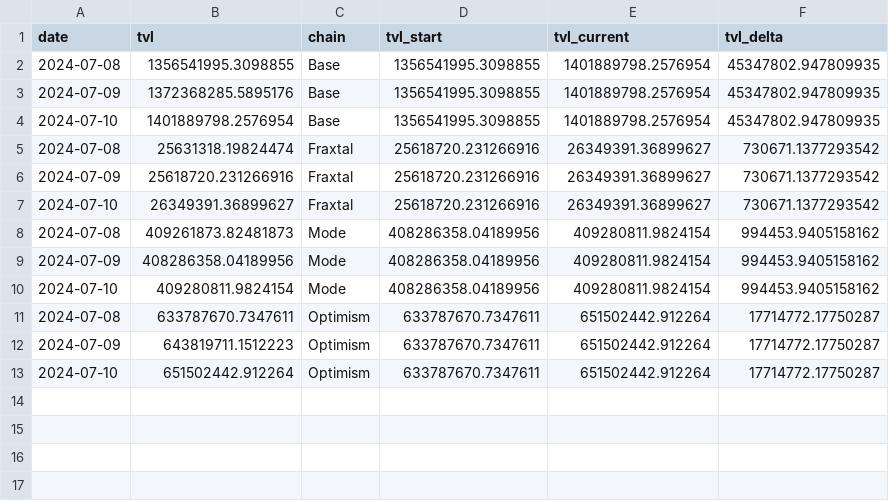
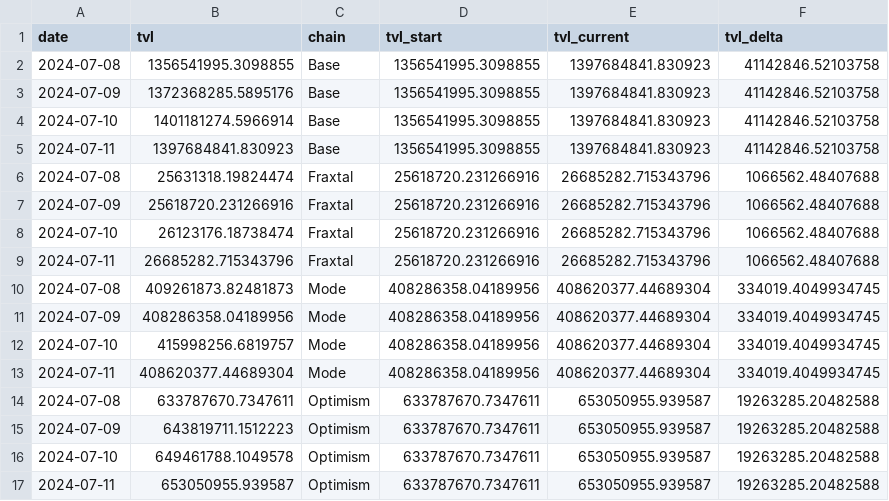
Before and after one commit to Deantoshi/DefiLlama_TVL_Reader, a CSV file: blockchain_level_tvl_2024_07_10.csv, drawn as a sheet.

Commit message:
MVP of Chains + Protocols good to go

```diff
--- a/blockchain_level_tvl_2024_07_10.csv
+++ b/blockchain_level_tvl_2024_07_10.csv
@@ -1,13 +1,17 @@
 date,tvl,chain,tvl_start,tvl_current,tvl_delta
-2024-07-08,1356541995.3098855,Base,1356541995.3098855,1401889798.2576954,45347802.947809935
-2024-07-09,1372368285.5895176,Base,1356541995.3098855,1401889798.2576954,45347802.947809935
-2024-07-10,1401889798.2576954,Base,1356541995.3098855,1401889798.2576954,45347802.947809935
-2024-07-08,25631318.19824474,Fraxtal,25618720.231266916,26349391.36899627,730671.1377293542
-2024-07-09,25618720.231266916,Fraxtal,25618720.231266916,26349391.36899627,730671.1377293542
-2024-07-10,26349391.36899627,Fraxtal,25618720.231266916,26349391.36899627,730671.1377293542
-2024-07-08,409261873.82481873,Mode,408286358.04189956,409280811.9824154,994453.9405158162
-2024-07-09,408286358.04189956,Mode,408286358.04189956,409280811.9824154,994453.9405158162
-2024-07-10,409280811.9824154,Mode,408286358.04189956,409280811.9824154,994453.9405158162
-2024-07-08,633787670.7347611,Optimism,633787670.7347611,651502442.912264,17714772.17750287
-2024-07-09,643819711.1512223,Optimism,633787670.7347611,651502442.912264,17714772.17750287
-2024-07-10,651502442.912264,Optimism,633787670.7347611,651502442.912264,17714772.17750287
+2024-07-08,1356541995.3098855,Base,1356541995.3098855,1397684841.830923,41142846.52103758
+2024-07-09,1372368285.5895176,Base,1356541995.3098855,1397684841.830923,41142846.52103758
+2024-07-10,1401181274.5966914,Base,1356541995.3098855,1397684841.830923,41142846.52103758
+2024-07-11,1397684841.830923,Base,1356541995.3098855,1397684841.830923,41142846.52103758
+2024-07-08,25631318.19824474,Fraxtal,25618720.231266916,26685282.715343796,1066562.48407688
+2024-07-09,25618720.231266916,Fraxtal,25618720.231266916,26685282.715343796,1066562.48407688
+2024-07-10,26123176.18738474,Fraxtal,25618720.231266916,26685282.715343796,1066562.48407688
+2024-07-11,26685282.715343796,Fraxtal,25618720.231266916,26685282.715343796,1066562.48407688
+2024-07-08,409261873.82481873,Mode,408286358.04189956,408620377.44689304,334019.4049934745
+2024-07-09,408286358.04189956,Mode,408286358.04189956,408620377.44689304,334019.4049934745
+2024-07-10,415998256.6819757,Mode,408286358.04189956,408620377.44689304,334019.4049934745
+2024-07-11,408620377.44689304,Mode,408286358.04189956,408620377.44689304,334019.4049934745
+2024-07-08,633787670.7347611,Optimism,633787670.7347611,653050955.939587,19263285.20482588
+2024-07-09,643819711.1512223,Optimism,633787670.7347611,653050955.939587,19263285.20482588
+2024-07-10,649461788.1049578,Optimism,633787670.7347611,653050955.939587,19263285.20482588
+2024-07-11,653050955.939587,Optimism,633787670.7347611,653050955.939587,19263285.20482588
```
Also changed, not shown: 8 other files.
